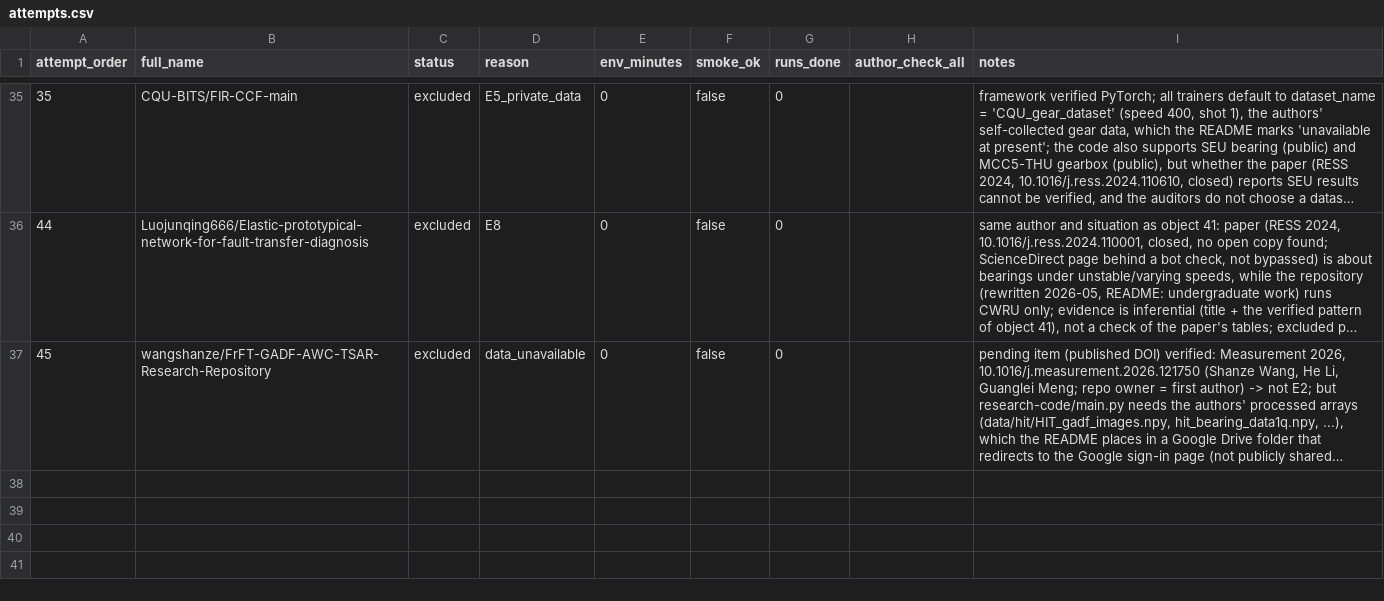
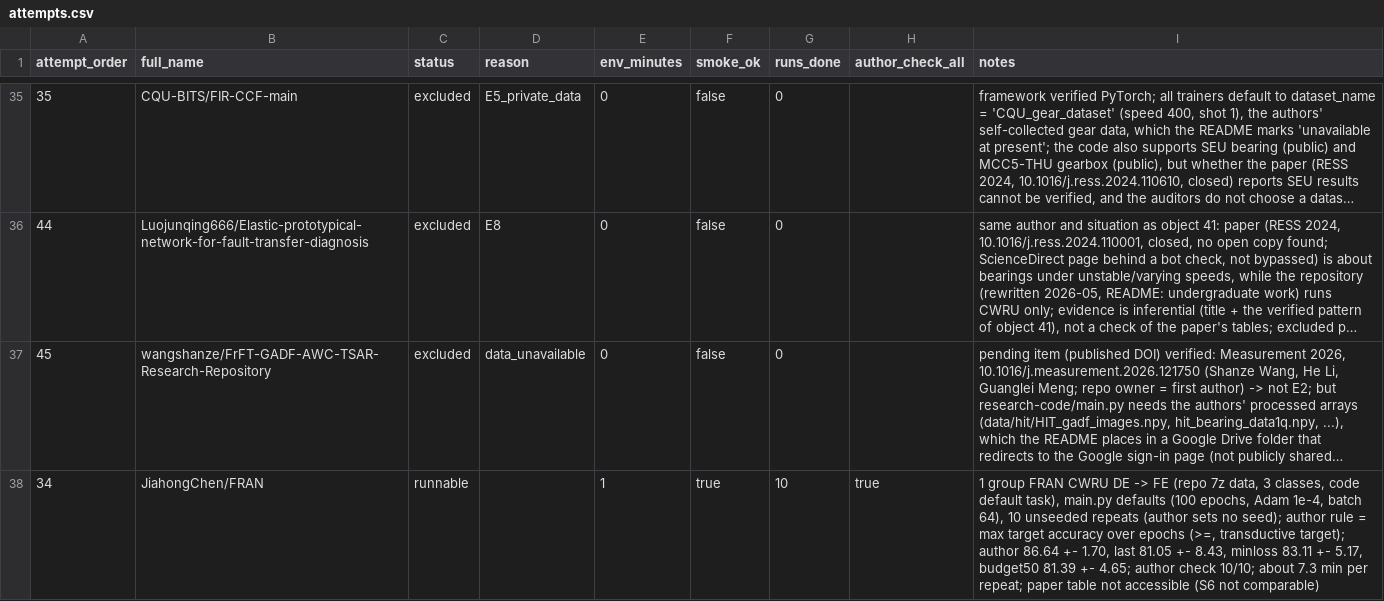
Before and after one commit to jeff-1980/CNS1-, a CSV file: results/main_objects/attempts.csv, drawn as a sheet; only a part is shown, gaps mark what is left out; long unchanged cells end in …; the diff names each change by its address in the sheet, - before the commit and + after, or states it on an @@ line.

```diff
--- a/results/main_objects/attempts.csv
+++ b/results/main_objects/attempts.csv
+row 38: 34 | JiahongChen/FRAN | runnable |  | 1 | true | 10 | true | 1 group FRAN CWRU DE -> FE (repo 7z data, 3 classes, code default task), main.py defaults (100 epochs, Adam 1e-4, batch 64), 10 unseeded repeats (author sets no seed); author rule = max target accuracy over epochs (>=, transductive target); author 86.64 +- 1.70, last 81.05 +- 8.43, minloss 83.11 +- 5.17, budget50 81.39 +- 4.65; author check 10/10; about 7.3 min per repeat; paper table not accessible (S6 not comparable)
```
Also changed, not shown: 5 other files.
